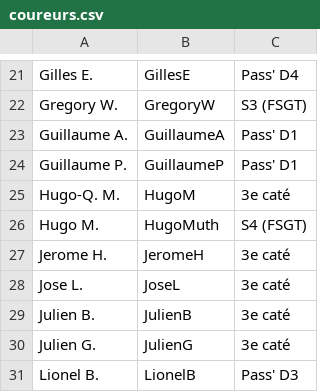
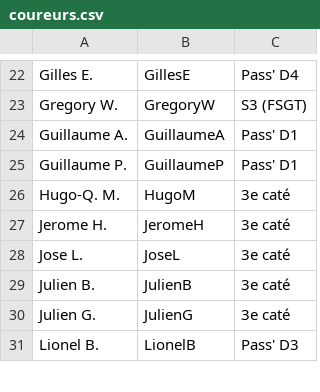
Before and after one commit to FlorianKohler/VCS-Altkirch, a CSV file: _data/coureurs.csv, drawn as a sheet; only a part is shown, gaps mark what is left out; the diff covers the shown part only.

```diff
--- a/_data/coureurs.csv
+++ b/_data/coureurs.csv
@@ -25,3 +26,2 @@ Guillaume P.,GuillaumeP,Pass' D1
 Hugo-Q. M.,HugoM,3e caté
-Hugo M.,HugoMuth,S4 (FSGT)
 Jerome H.,JeromeH,3e caté
```
Also changed, not shown: 7 added rows, 6 removed rows and 1 edited cell elsewhere in this file, 17 other files.
